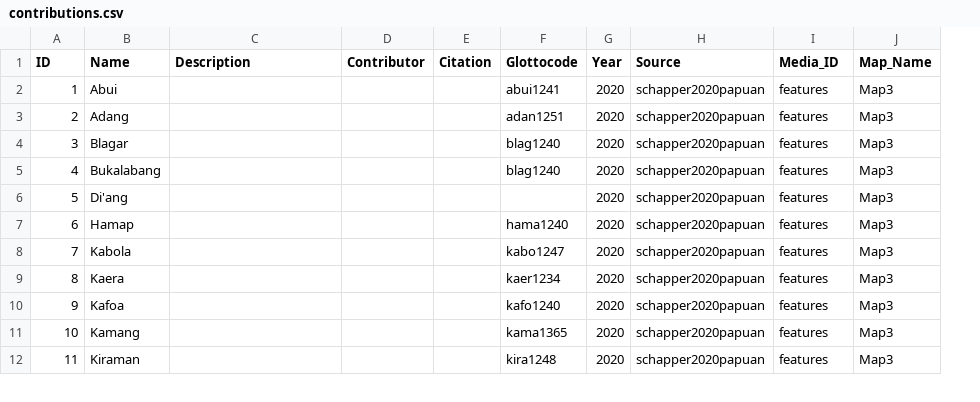
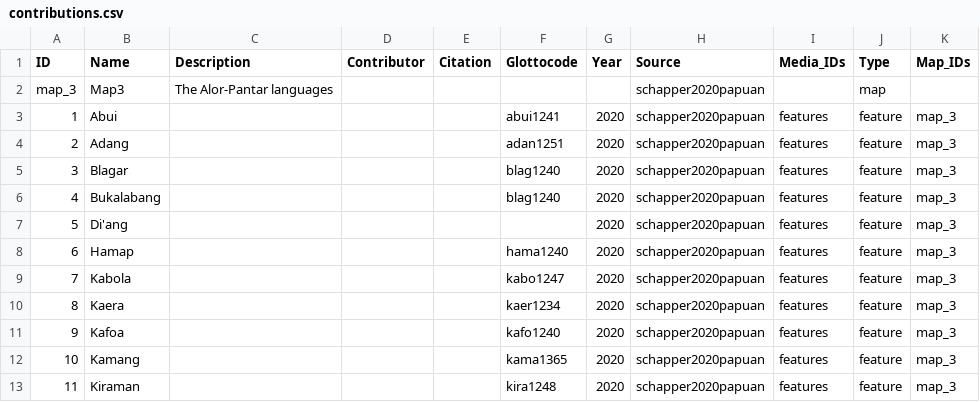
Before and after one commit to Glottography/schapper2020papuan, a CSV file: cldf/contributions.csv, drawn as a sheet; only a part is shown; removed rows and columns are numbered as before the commit, all else as after; the diff names each change by its address in the sheet, - before the commit and + after, or states it on an @@ line.

```diff
--- a/cldf/contributions.csv
+++ b/cldf/contributions.csv
-column J (Map_Name), rows 2-12: all Map3
+column J (Type), rows 3-13: all feature
+column K (Map_IDs), rows 3-13: all map_3
-I1: Media_ID
+I1: Media_IDs
+row 2: map_3 | Map3 | The Alor-Pantar languages |  |  |  |  | schapper2020papuan |  | map
```
Also changed, not shown: 4 other files.
